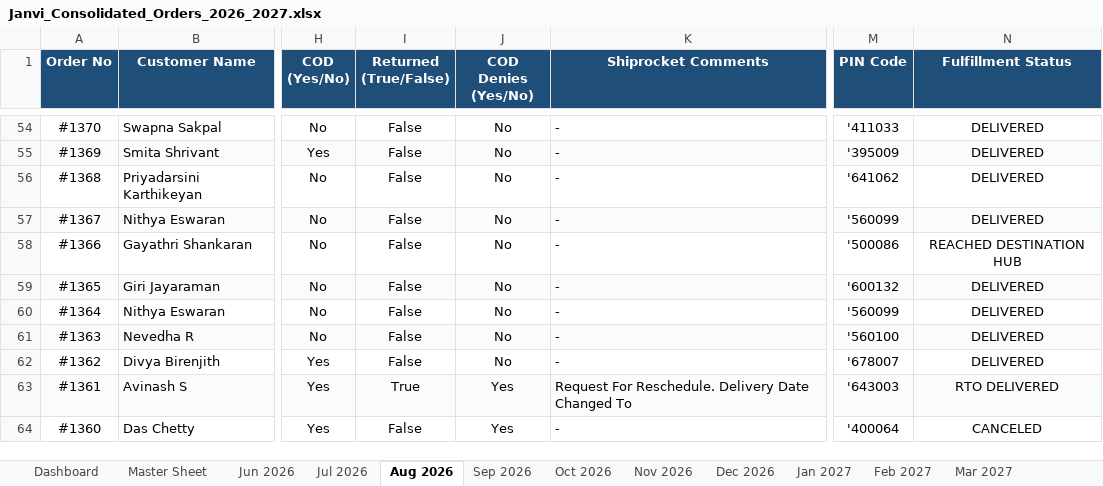
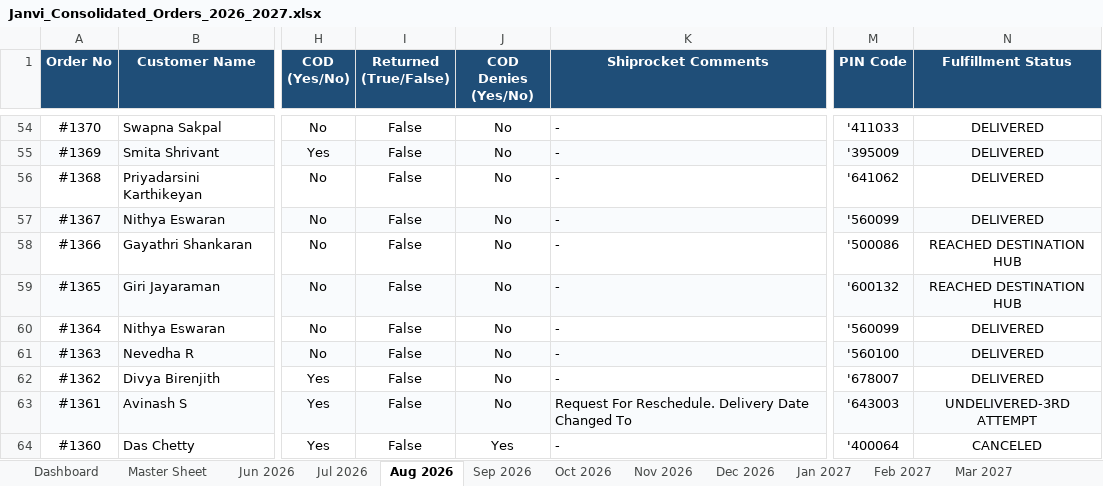
Before and after one commit to nrm-web/JANVI-AIKA-Website-Orders, an Excel workbook: Janvi_Consolidated_Orders_2026_2027.xlsx, sheet Aug 2026, drawn as a sheet; only a part is shown, gaps mark what is left out; values as stored, in another font and other column widths than the file's, no borders; the diff covers the shown part only; the diff names each change by its address in the sheet, - before the commit and + after, or states it on an @@ line.

```diff
--- a/Janvi_Consolidated_Orders_2026_2027.xlsx (sheet Aug 2026)
+++ b/Janvi_Consolidated_Orders_2026_2027.xlsx (sheet Aug 2026)
-N59 (Fulfillment Status): DELIVERED
+N59 (Fulfillment Status): REACHED DESTINATION HUB
-I63 (Returned (True/False)): True
+I63 (Returned (True/False)): False
-J63 (COD Denies (Yes/No)): Yes
+J63 (COD Denies (Yes/No)): No
-N63 (Fulfillment Status): RTO DELIVERED
+N63 (Fulfillment Status): UNDELIVERED-3RD ATTEMPT
```
Also changed, not shown: 12 edited cells elsewhere in this sheet, sheet Master Sheet, sheet Sep 2026, sheet Dashboard, Janvi_4see_Magic_Dashboard_Master.xlsx, 1 other file.
